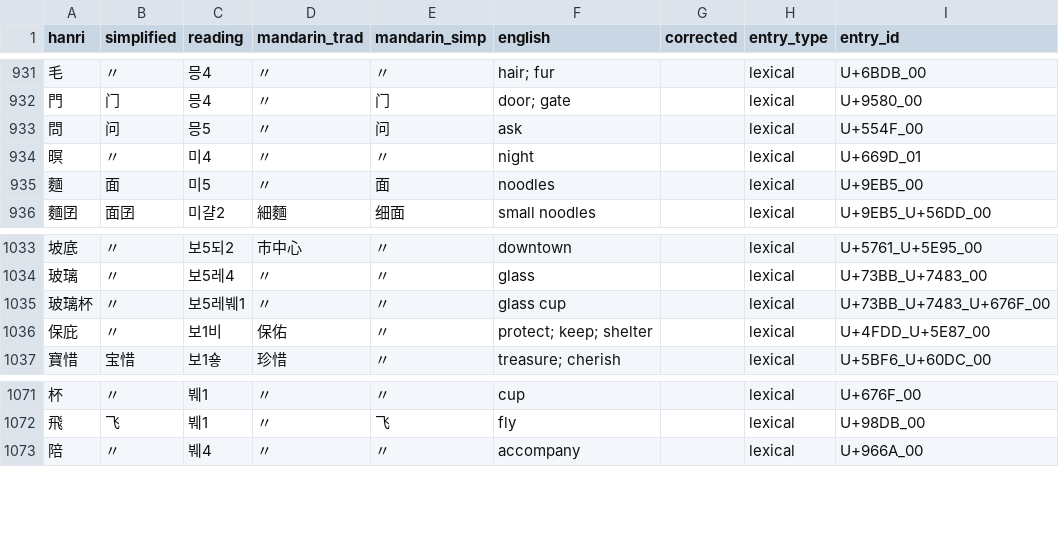
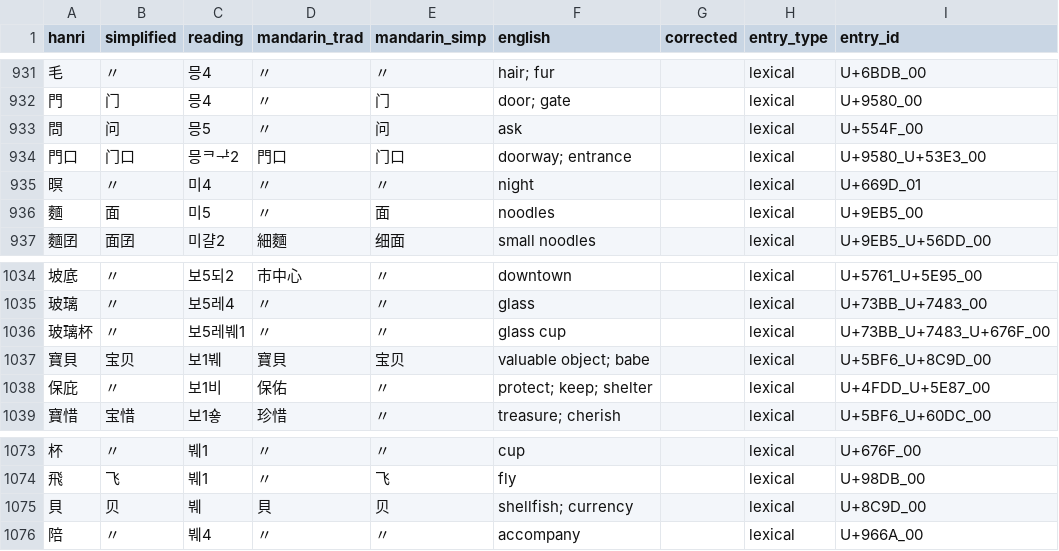
Before and after one commit to thehokkienlang/thehokkienlang.github.io, a TSV file: data/hokkien_hanri_dict.tsv, drawn as a sheet; only a part is shown, gaps mark what is left out.

Commit message:
Update dictionary entries with Tangliengim Dictionary Editor

```diff
--- a/data/hokkien_hanri_dict.tsv
+++ b/data/hokkien_hanri_dict.tsv
@@ -933,2 +933,3 @@ hanri	simplified	reading	mandarin_trad	mandarin_simp	english	corrected	entry_typ
 問	问	믕5	〃	问	ask		lexical	U+554F_00
+門口	门口	믕ᄏᅷ2	門口	门口	doorway; entrance		lexical	U+9580_U+53E3_00
 暝	〃	미4	〃	〃	night		lexical	U+669D_01
@@ -1035,2 +1036,3 @@ hanri	simplified	reading	mandarin_trad	mandarin_simp	english	corrected	entry_typ
 玻璃杯	〃	보5레붸1	〃	〃	glass cup		lexical	U+73BB_U+7483_U+676F_00
+寶貝	宝贝	보1붸	寶貝	宝贝	valuable object; babe		lexical	U+5BF6_U+8C9D_00
 保庇	〃	보1비	保佑	〃	protect; keep; shelter		lexical	U+4FDD_U+5E87_00
@@ -1072,2 +1074,3 @@ hanri	simplified	reading	mandarin_trad	mandarin_simp	english	corrected	entry_typ
 飛	飞	붸1	〃	飞	fly		lexical	U+98DB_00
+貝	贝	붸	貝	贝	shellfish; currency		lexical	U+8C9D_00
 陪	〃	붸4	〃	〃	accompany		lexical	U+966A_00
```
Also changed, not shown: data/dictionary_entry_id_registry.tsv, 3 other files.
